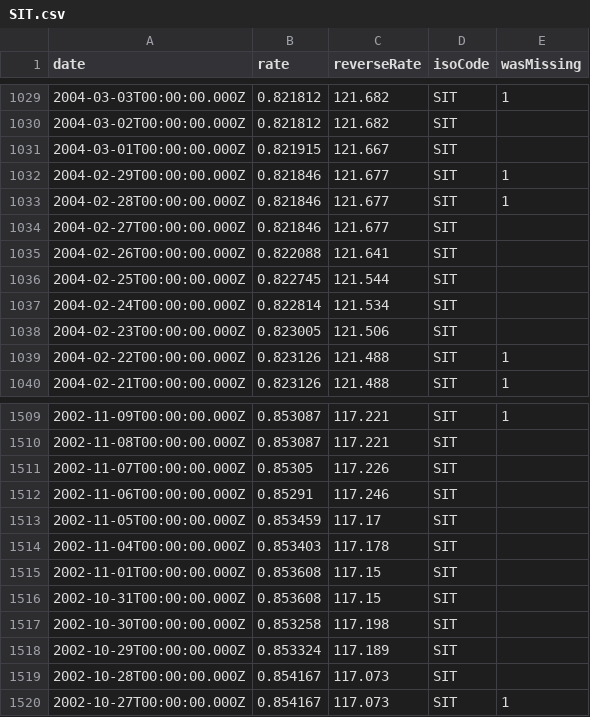
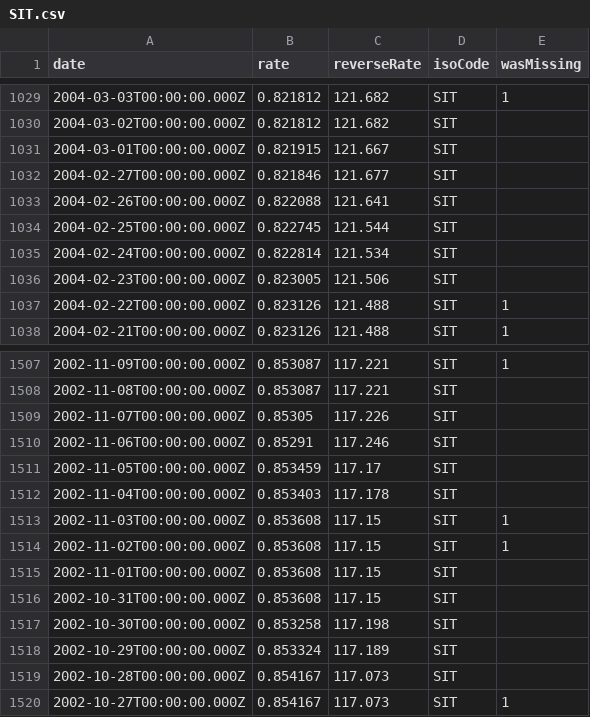
Before and after one commit to GeorgeSG/bnb-currency-exchange-rates, a CSV file: data/SIT.csv, drawn as a sheet; only a part is shown, gaps mark what is left out.

```diff
--- a/data/SIT.csv
+++ b/data/SIT.csv
@@ -1031,4 +1031,2 @@
 "2004-03-01T00:00:00.000Z","0.821915","121.667","SIT",
-"2004-02-29T00:00:00.000Z","0.821846","121.677","SIT",1
-"2004-02-28T00:00:00.000Z","0.821846","121.677","SIT",1
 "2004-02-27T00:00:00.000Z","0.821846","121.677","SIT",
@@ -1514,2 +1512,4 @@
 "2002-11-04T00:00:00.000Z","0.853403","117.178","SIT",
+"2002-11-03T00:00:00.000Z","0.853608","117.15","SIT",1
+"2002-11-02T00:00:00.000Z","0.853608","117.15","SIT",1
 "2002-11-01T00:00:00.000Z","0.853608","117.15","SIT",
```
Also changed, not shown: data/ISK.csv, data/ROL.csv, 39 other files.
